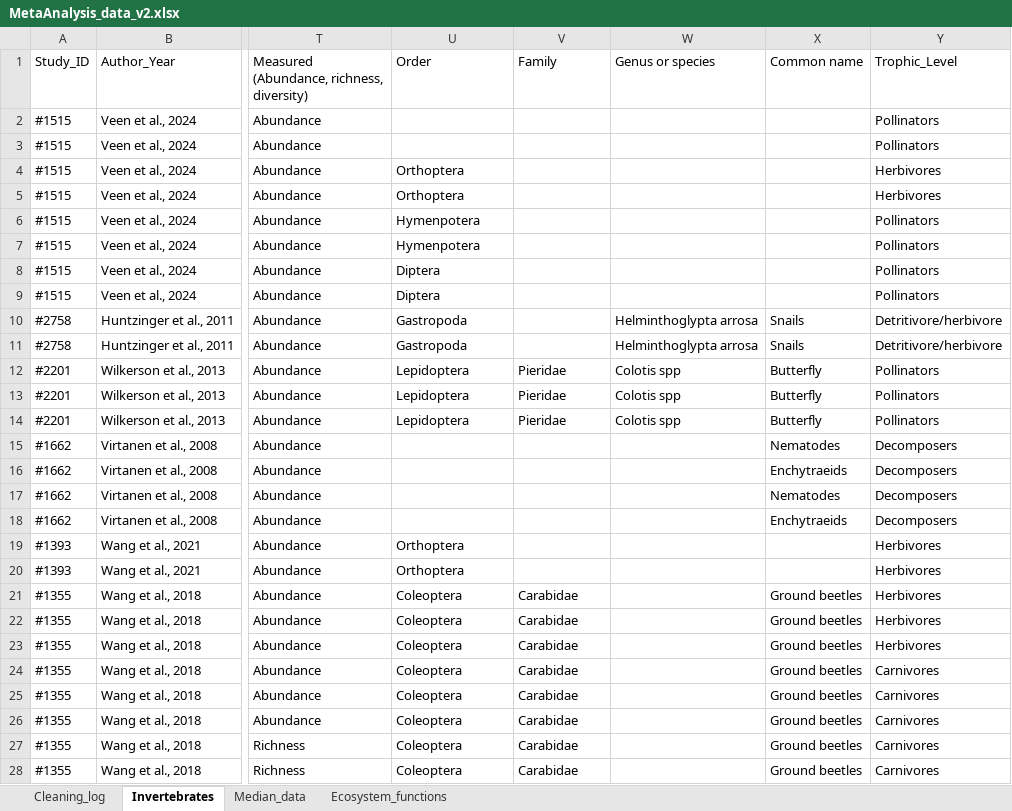
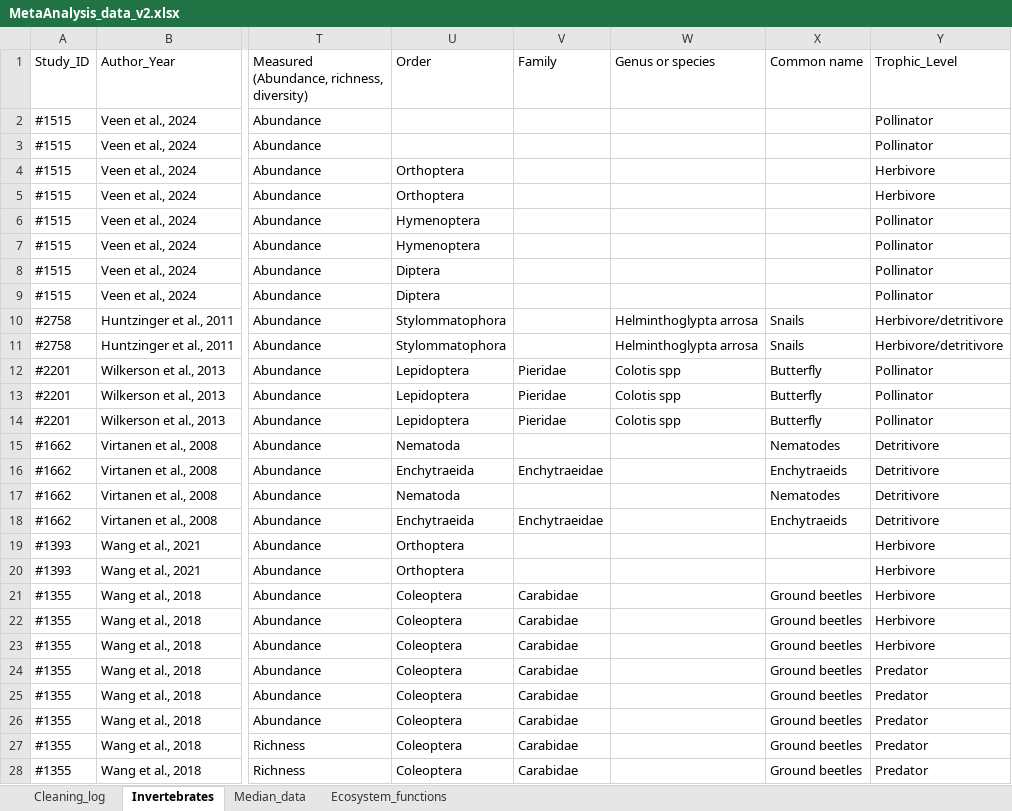
Before and after one commit to contos1994-prog/grazing_inverts_meta-analysis, an Excel workbook: MetaAnalysis_data_v2.xlsx, sheet Invertebrates, drawn as a sheet; only a part is shown, gaps mark what is left out; values as stored, in another font and other column widths than the file's, no cell formats; the diff covers the shown part only; the diff names each change by its address in the sheet, - before the commit and + after, or states it on an @@ line.

```diff
--- a/MetaAnalysis_data_v2.xlsx (sheet Invertebrates)
+++ b/MetaAnalysis_data_v2.xlsx (sheet Invertebrates)
-Y2:Y3 (Trophic_Level): Pollinators
+Y2:Y3 (Trophic_Level): Pollinator
-Y4:Y5 (Trophic_Level): Herbivores
+Y4:Y5 (Trophic_Level): Herbivore
-U6:U7 (Order): Hymenpotera
+U6:U7 (Order): Hymenoptera
-Y6:Y9 (Trophic_Level): Pollinators
+Y6:Y9 (Trophic_Level): Pollinator
-U10:U11 (Order): Gastropoda
+U10:U11 (Order): Stylommatophora
-Y10:Y11 (Trophic_Level): Detritivore/herbivore
+Y10:Y11 (Trophic_Level): Herbivore/detritivore
-Y12:Y14 (Trophic_Level): Pollinators
+Y12:Y14 (Trophic_Level): Pollinator
-U15 (Order): (empty)
+U15 (Order): Nematoda
-Y15:Y18 (Trophic_Level): Decomposers
+Y15:Y18 (Trophic_Level): Detritivore
-U16 (Order): (empty)
+U16 (Order): Enchytraeida
-V16 (Family): (empty)
+V16 (Family): Enchytraeidae
-U17 (Order): (empty)
+U17 (Order): Nematoda
-U18 (Order): (empty)
+U18 (Order): Enchytraeida
-V18 (Family): (empty)
+V18 (Family): Enchytraeidae
-Y19:Y23 (Trophic_Level): Herbivores
+Y19:Y23 (Trophic_Level): Herbivore
-Y24:Y28 (Trophic_Level): Carnivores
+Y24:Y28 (Trophic_Level): Predator
```
Also changed, not shown: 290 edited cells elsewhere in this sheet, sheet Cleaning_log, cell formats, 2 other files.
